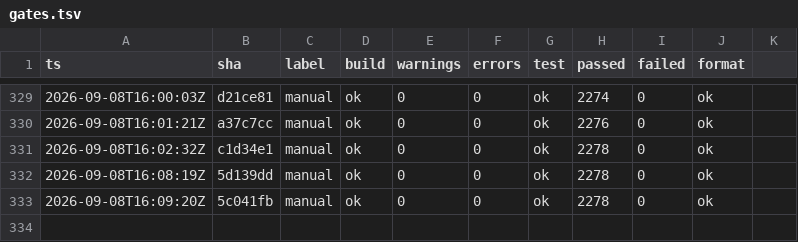
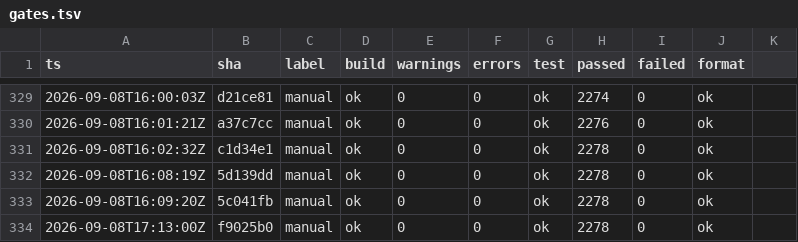
Before and after one commit to headpiece747/ModernWigiDash, a TSV file: .audit/gates.tsv, drawn as a sheet; only a part is shown, gaps mark what is left out; the diff names each change by its address in the sheet, - before the commit and + after, or states it on an @@ line.

```diff
--- a/.audit/gates.tsv
+++ b/.audit/gates.tsv
+row 334: 2026-09-08T17:13:00Z | f9025b0 | manual | ok | 0 | 0 | ok | 2278 | 0 | ok
```
Also changed, not shown: 3 other files.
